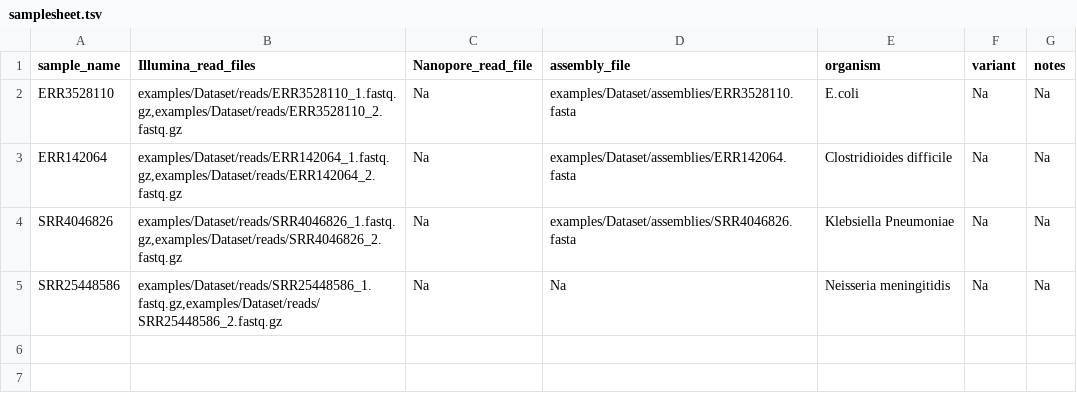
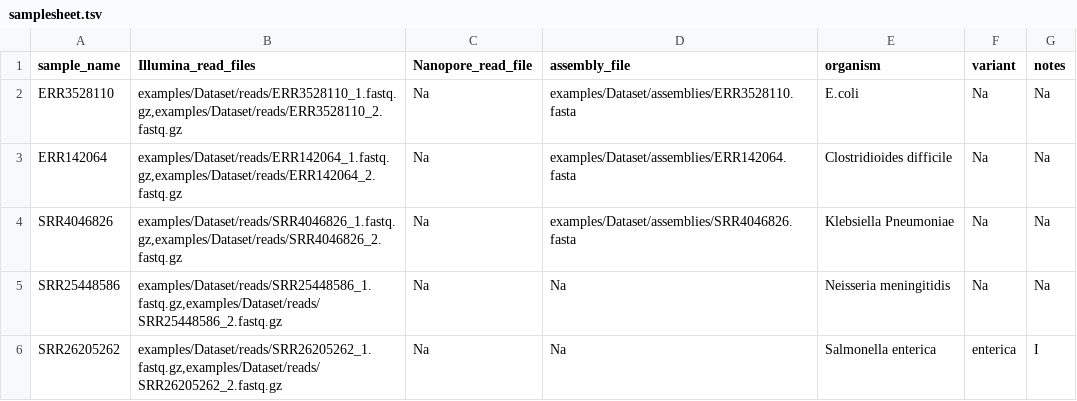
Before and after one commit to ssi-dk/ssi_analysis_utility, a TSV file: examples/samplesheet.tsv, drawn as a sheet.

Commit message:
Added functionality for S.enterica (#85)
* S.enterica rules - seqsero2

* added sistr functionality

* Added salmonella sample to dl_script

---------

Co-authored-by: SimoneScrima <simonescrima@gmail.com>

```diff
--- a/examples/samplesheet.tsv
+++ b/examples/samplesheet.tsv
@@ -5 +5,2 @@ SRR4046826	examples/Dataset/reads/SRR4046826_1.fastq.gz,examples/Dataset/reads/S
 SRR25448586	examples/Dataset/reads/SRR25448586_1.fastq.gz,examples/Dataset/reads/SRR25448586_2.fastq.gz	Na	Na	Neisseria meningitidis	Na	Na
+SRR26205262	examples/Dataset/reads/SRR26205262_1.fastq.gz,examples/Dataset/reads/SRR26205262_2.fastq.gz	Na	Na	Salmonella enterica	enterica	I
```
Also changed, not shown: 10 other files.
